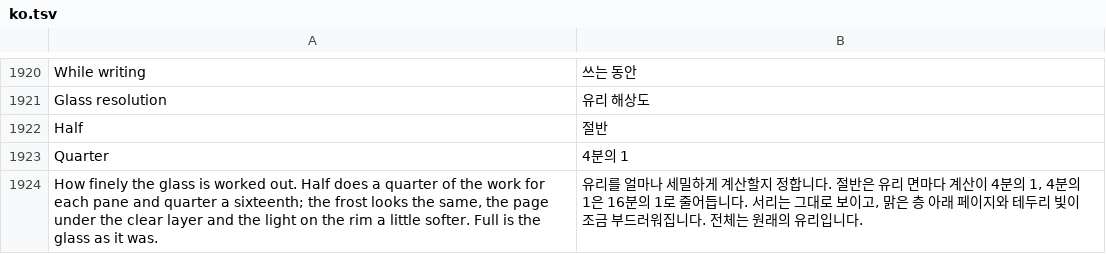
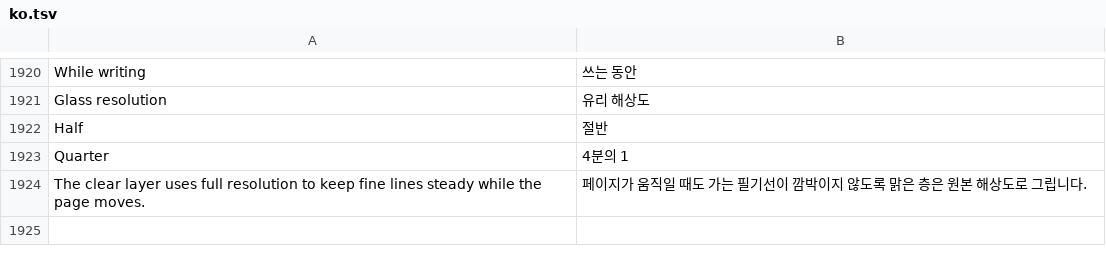
Before and after one commit to whyitworks0415/Notesis, a TSV file: app/src/main/assets/i18n/ko.tsv, drawn as a sheet; only a part is shown, gaps mark what is left out; removed rows and columns are numbered as before the commit, all else as after; the diff names each change by its address in the sheet, - before the commit and + after, or states it on an @@ line.

```diff
--- a/app/src/main/assets/i18n/ko.tsv
+++ b/app/src/main/assets/i18n/ko.tsv
-row 1924: How finely the glass is worked out. Half does a quarter of the work for each pane and quarter a sixteenth; the frost looks the same, the page under the clear layer and the light on the rim a little softer. Full is the glass as it was. | 유리를 얼마나 세밀하게 계산할지 정합니다. 절반은 유리 면마다 계산이 4분의 1, 4분의 1은 16분의 1로 줄어듭니다. 서리는 그대로 보이고, 맑은 층 아래 페이지와 테두리 빛이 조금 부드러워집니다. 전체는 원래의 유리입니다.
+row 1924: The clear layer uses full resolution to keep fine lines steady while the page moves. | 페이지가 움직일 때도 가는 필기선이 깜박이지 않도록 맑은 층은 원본 해상도로 그립니다.
```
Also changed, not shown: 8 other files.
